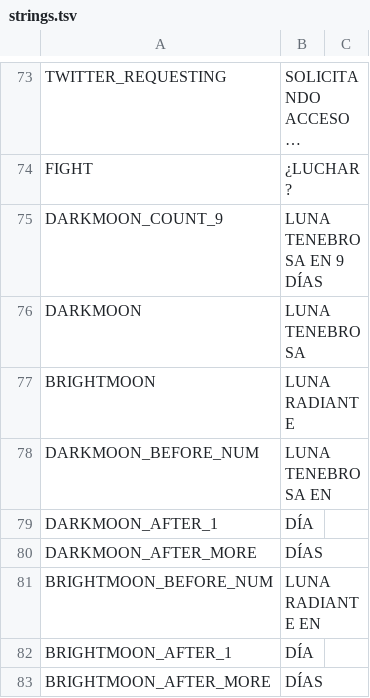
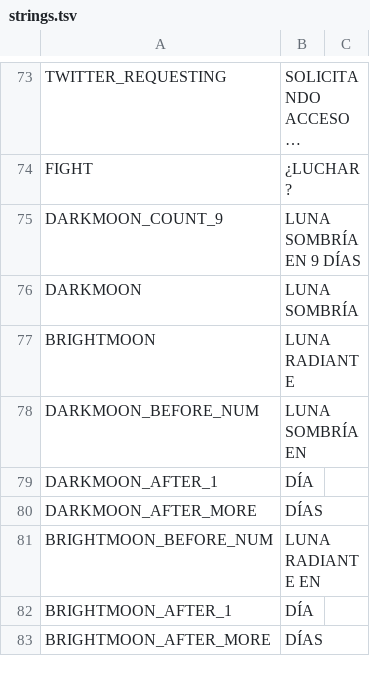
Before and after one commit to cesardeg/sworcery-spanish, a TSV file: locales/spanish/strings.tsv, drawn as a sheet; only a part is shown, gaps mark what is left out.

```diff
--- a/locales/spanish/strings.tsv
+++ b/locales/spanish/strings.tsv
@@ -74,6 +74,6 @@ TWITTER_REQUESTING	SOLICITANDO ACCESO…
 FIGHT	¿LUCHAR?	
-DARKMOON_COUNT_9	LUNA TENEBROSA EN 9 DÍAS	
-DARKMOON	LUNA TENEBROSA	
+DARKMOON_COUNT_9	LUNA SOMBRÍA EN 9 DÍAS	
+DARKMOON	LUNA SOMBRÍA	
 BRIGHTMOON	LUNA RADIANTE	
-DARKMOON_BEFORE_NUM	LUNA TENEBROSA EN 	
+DARKMOON_BEFORE_NUM	LUNA SOMBRÍA EN 	
 DARKMOON_AFTER_1	DÍA	
```
Also changed, not shown: locales/portuguese/dialog.tsv, 1 other file.
